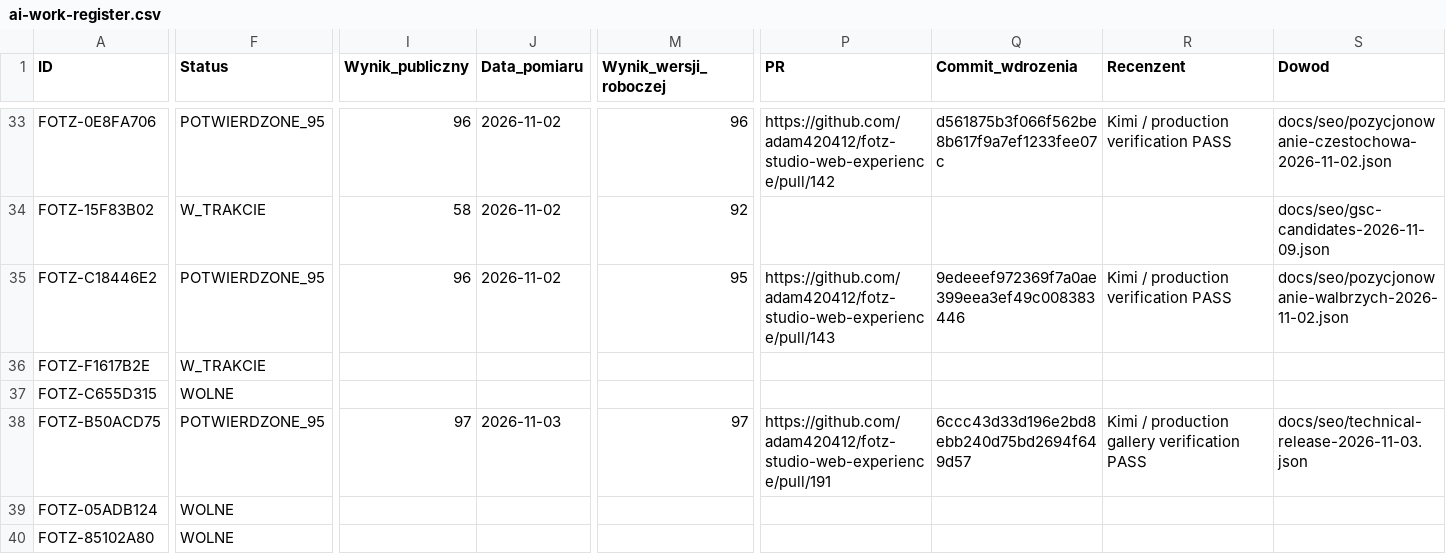
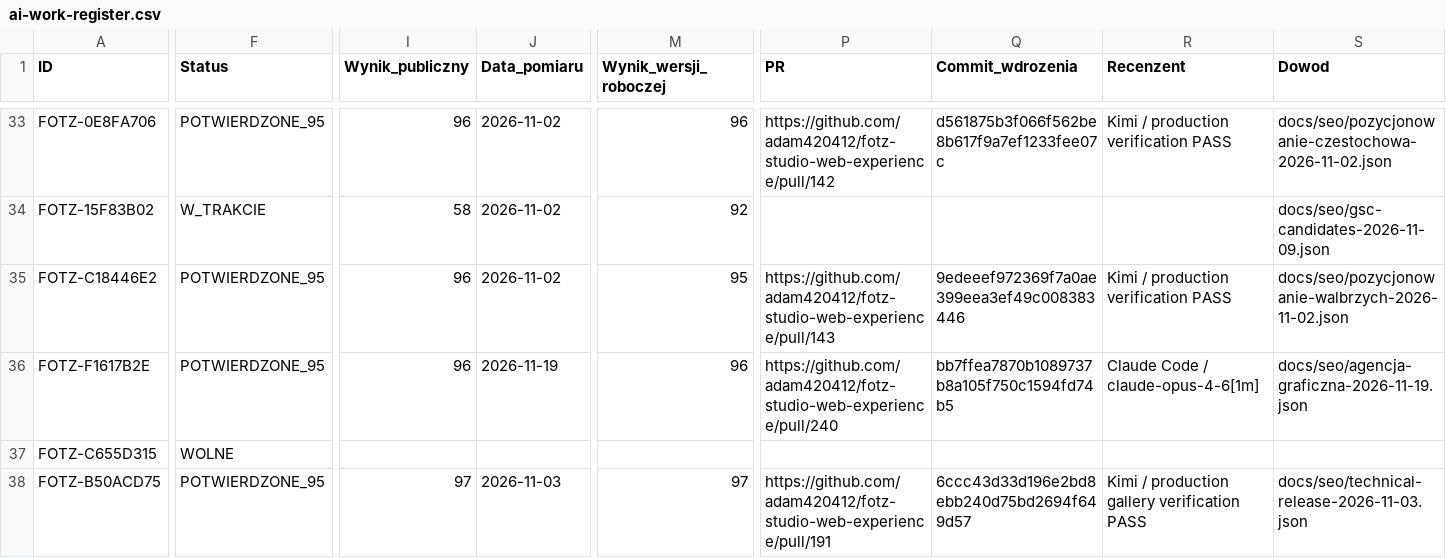
Before and after one commit to adam420412/fotz-studio-web-experience, a CSV file: docs/seo/ai-work-register.csv, drawn as a sheet; only a part is shown, gaps mark what is left out; the shorter side is filled out with more unchanged rows; the diff covers the shown part only; the diff names each change by its address in the sheet, - before the commit and + after, or states it on an @@ line.

```diff
--- a/docs/seo/ai-work-register.csv
+++ b/docs/seo/ai-work-register.csv
-F36 (Status): W_TRAKCIE
+F36 (Status): POTWIERDZONE_95
-I36 (Wynik_publiczny): (empty)
+I36 (Wynik_publiczny): 96
-J36 (Data_pomiaru): (empty)
+J36 (Data_pomiaru): 2026-11-19
-M36 (Wynik_wersji_roboczej): (empty)
+M36 (Wynik_wersji_roboczej): 96
-P36 (PR): (empty)
+P36 (PR): https://github.com/adam420412/fotz-studio-web-experience/pull/240
-Q36 (Commit_wdrozenia): (empty)
+Q36 (Commit_wdrozenia): bb7ffea7870b1089737b8a105f750c1594fd74b5
-R36 (Recenzent): (empty)
+R36 (Recenzent): Claude Code / claude-opus-4-6[1m]
-S36 (Dowod): (empty)
+S36 (Dowod): docs/seo/agencja-graficzna-2026-11-19.json
```
Also changed, not shown: 2 edited cells elsewhere in this file, 1 other file.
